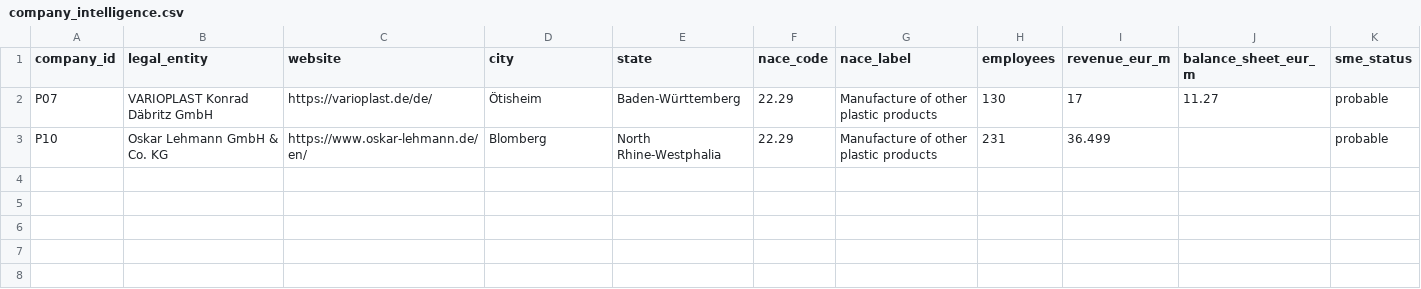
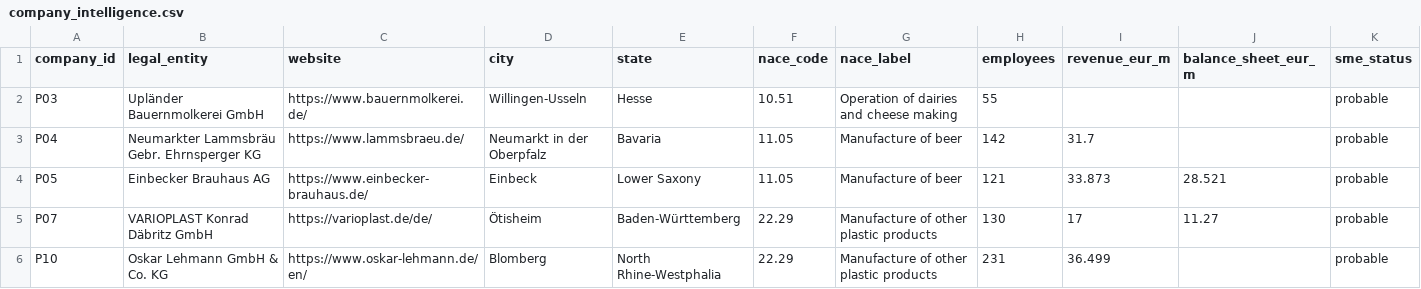
Before and after one commit to AnnaKolisnyk74/sme-etoi, a CSV file: data/company_intelligence.csv, drawn as a sheet; only a part is shown; rows hold the shown columns only; the diff names each change by its address in the sheet, - before the commit and + after, or states it on an @@ line.

Commit message:
Expand pilot intelligence to five companies

```diff
--- a/data/company_intelligence.csv
+++ b/data/company_intelligence.csv
+row 2: P03 | Upländer Bauernmolkerei GmbH | https://www.bauernmolkerei.de/ | Willingen-Usseln | Hesse | 10.51 | Operation of dairies and cheese making | 55 |  |  | probable
+row 3: P04 | Neumarkter Lammsbräu Gebr. Ehrnsperger KG | https://www.lammsbraeu.de/ | Neumarkt in der Oberpfalz | Bavaria | 11.05 | Manufacture of beer | 142 | 31.7 |  | probable
+row 4: P05 | Einbecker Brauhaus AG | https://www.einbecker-brauhaus.de/ | Einbeck | Lower Saxony | 11.05 | Manufacture of beer | 121 | 33.873 | 28.521 | probable
```
Also changed, not shown: data/company_process_map.csv, evidence/certificate_register.csv, 8 other files.
